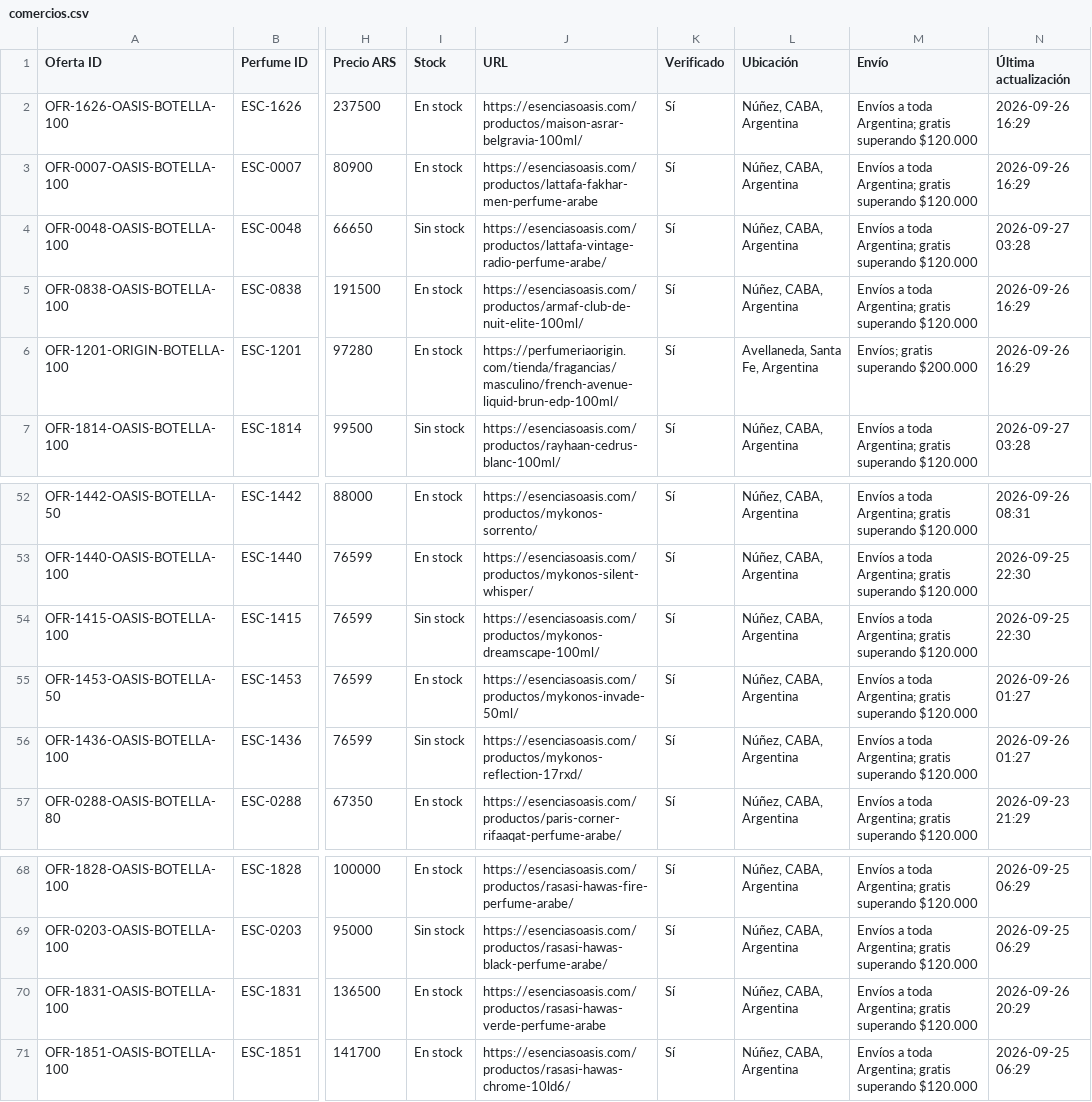
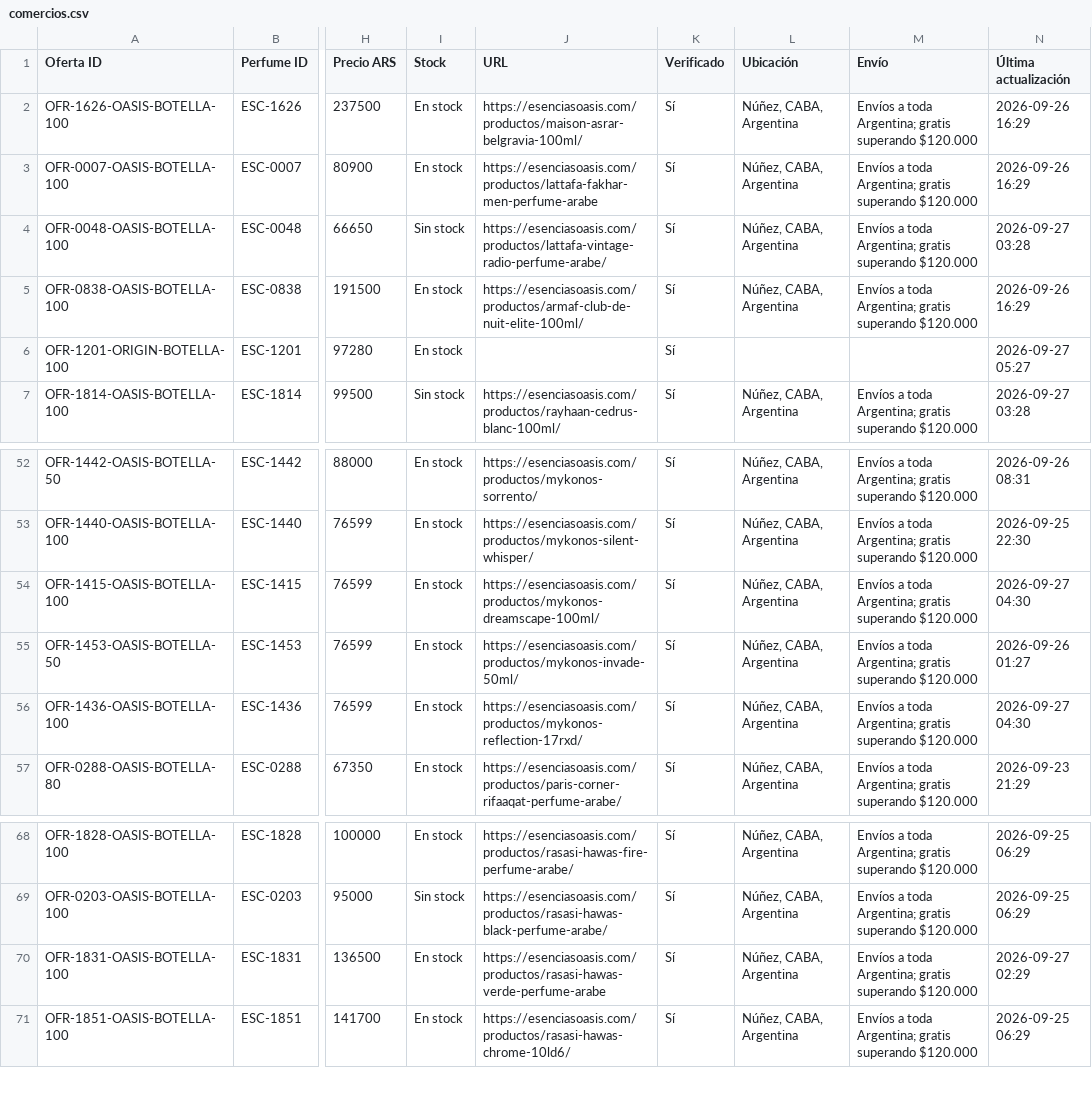
Before and after one commit to AlanDlin/UniHub, a CSV file: public-data/esencer/comercios.csv, drawn as a sheet; only a part is shown, gaps mark what is left out; the diff names each change by its address in the sheet, - before the commit and + after, or states it on an @@ line.

Commit message:
Sync Escencer comercios offers

```diff
--- a/public-data/esencer/comercios.csv
+++ b/public-data/esencer/comercios.csv
-J6 (URL): https://perfumeriaorigin.com/tienda/fragancias/masculino/french-avenue-liquid-brun-edp-100ml/
+J6 (URL): (empty)
-L6 (Ubicación): Avellaneda, Santa Fe, Argentina
+L6 (Ubicación): (empty)
-M6 (Envío): Envíos; gratis superando $200.000
+M6 (Envío): (empty)
-N6 (Última actualización): 2026-09-26 16:29
+N6 (Última actualización): 2026-09-27 05:27
-I54 (Stock): Sin stock
+I54 (Stock): En stock
-N54 (Última actualización): 2026-09-25 22:30
+N54 (Última actualización): 2026-09-27 04:30
-I56 (Stock): Sin stock
+I56 (Stock): En stock
-N56 (Última actualización): 2026-09-26 01:27
+N56 (Última actualización): 2026-09-27 04:30
-N70 (Última actualización): 2026-09-26 20:29
+N70 (Última actualización): 2026-09-27 02:29
```
